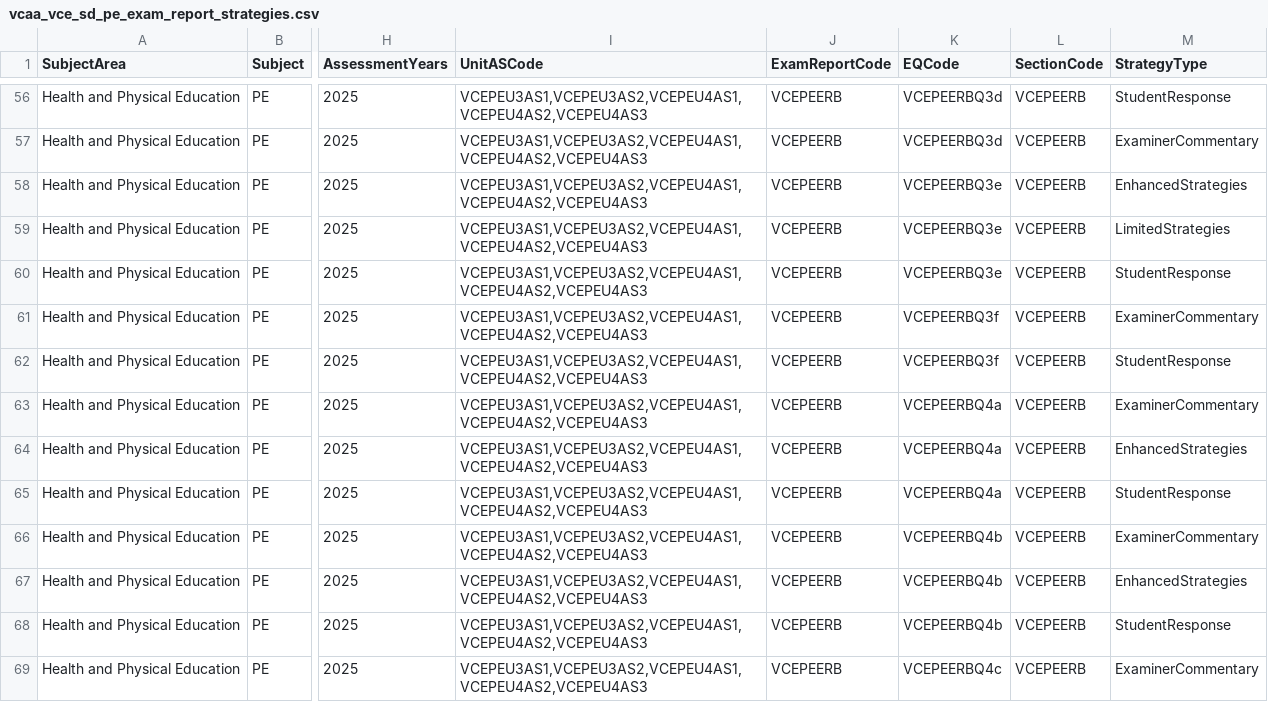
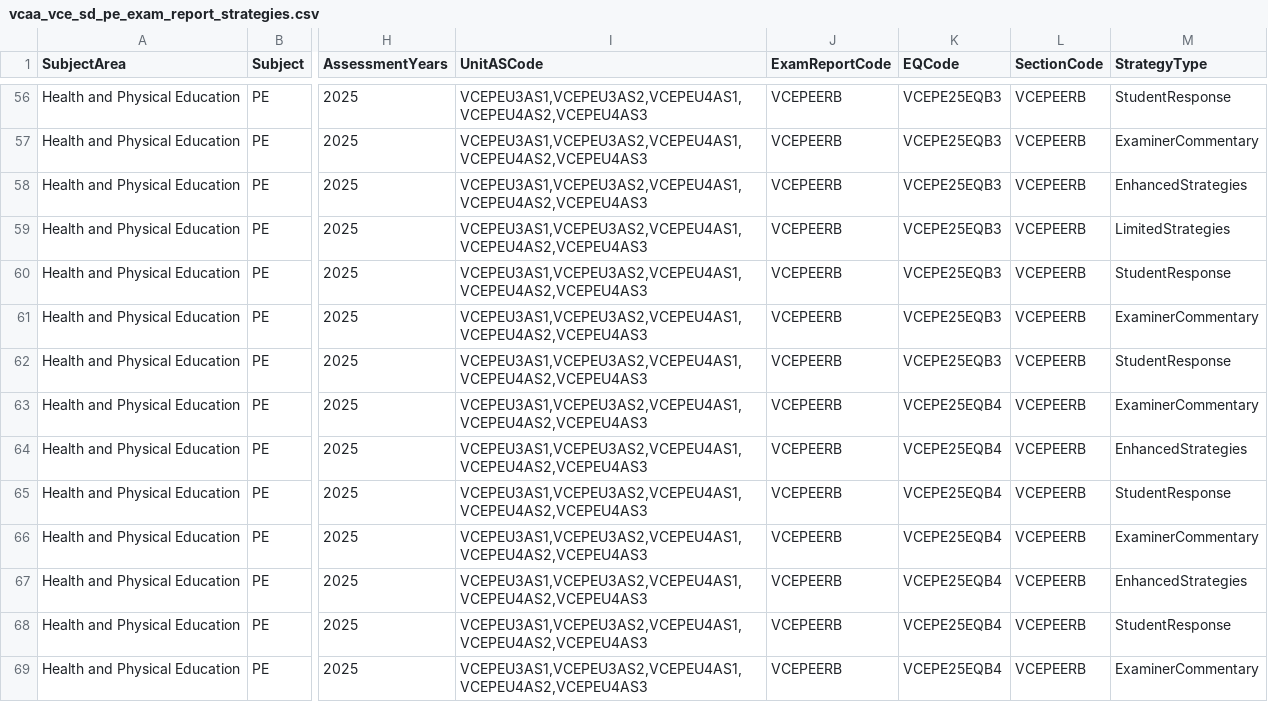
Before and after one commit to jannic-ai/vcaa-curriculum, a CSV file: VCE/Health and Physical Education/PE/CSV/vcaa_vce_sd_pe_exam_report_strategies.csv, drawn as a sheet; only a part is shown, gaps mark what is left out; the diff covers the shown part only; the diff names each change by its address in the sheet, - before the commit and + after, or states it on an @@ line.

```diff
--- a/VCE/Health and Physical Education/PE/CSV/vcaa_vce_sd_pe_exam_report_strategies.csv
+++ b/VCE/Health and Physical Education/PE/CSV/vcaa_vce_sd_pe_exam_report_strategies.csv
-K56:K57 (EQCode): VCEPEERBQ3d
+K56:K57 (EQCode): VCEPE25EQB3
-K58:K60 (EQCode): VCEPEERBQ3e
+K58:K60 (EQCode): VCEPE25EQB3
-K61:K62 (EQCode): VCEPEERBQ3f
+K61:K62 (EQCode): VCEPE25EQB3
-K63:K65 (EQCode): VCEPEERBQ4a
+K63:K65 (EQCode): VCEPE25EQB4
-K66:K68 (EQCode): VCEPEERBQ4b
+K66:K68 (EQCode): VCEPE25EQB4
-K69 (EQCode): VCEPEERBQ4c
+K69 (EQCode): VCEPE25EQB4
```
Also changed, not shown: 85 edited cells elsewhere in this file.
